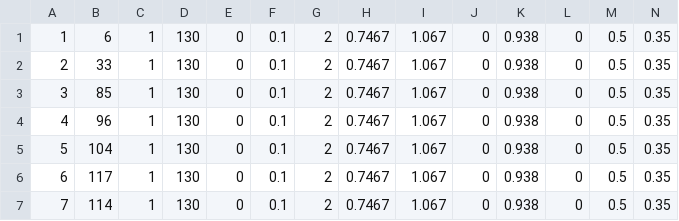
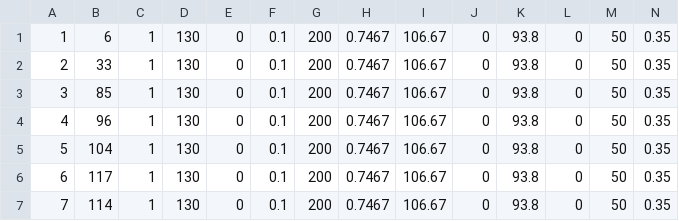
Before and after one commit to haoxiangyang89/disruptionN-1, a CSV file: src/0.6Version/testDataB_123.csv, drawn as a sheet.

```diff
--- a/src/0.6Version/testDataB_123.csv
+++ b/src/0.6Version/testDataB_123.csv
@@ -1,7 +1,7 @@
-1,6,1,130,0,0.1,2,0.7467,1.067,0,0.938,0,0.5,0.35
-2,33,1,130,0,0.1,2,0.7467,1.067,0,0.938,0,0.5,0.35
-3,85,1,130,0,0.1,2,0.7467,1.067,0,0.938,0,0.5,0.35
-4,96,1,130,0,0.1,2,0.7467,1.067,0,0.938,0,0.5,0.35
-5,104,1,130,0,0.1,2,0.7467,1.067,0,0.938,0,0.5,0.35
-6,117,1,130,0,0.1,2,0.7467,1.067,0,0.938,0,0.5,0.35
-7,114,1,130,0,0.1,2,0.7467,1.067,0,0.938,0,0.5,0.35
+1,6,1,130,0,0.1,200,0.7467,106.67,0,93.8,0,50,0.35
+2,33,1,130,0,0.1,200,0.7467,106.67,0,93.8,0,50,0.35
+3,85,1,130,0,0.1,200,0.7467,106.67,0,93.8,0,50,0.35
+4,96,1,130,0,0.1,200,0.7467,106.67,0,93.8,0,50,0.35
+5,104,1,130,0,0.1,200,0.7467,106.67,0,93.8,0,50,0.35
+6,117,1,130,0,0.1,200,0.7467,106.67,0,93.8,0,50,0.35
+7,114,1,130,0,0.1,200,0.7467,106.67,0,93.8,0,50,0.35
```
Also changed, not shown: src/0.6Version/testDataB_13.csv, src/0.6Version/testDataB_33.csv, 1 other file.
